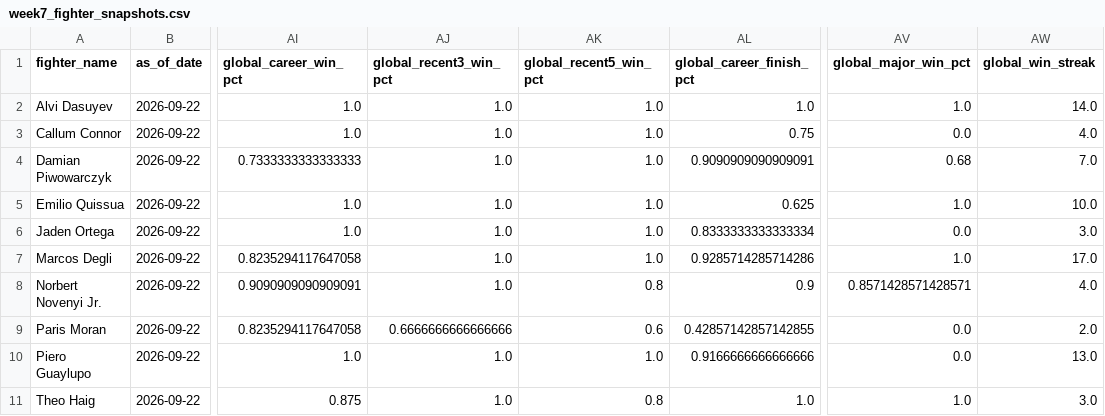
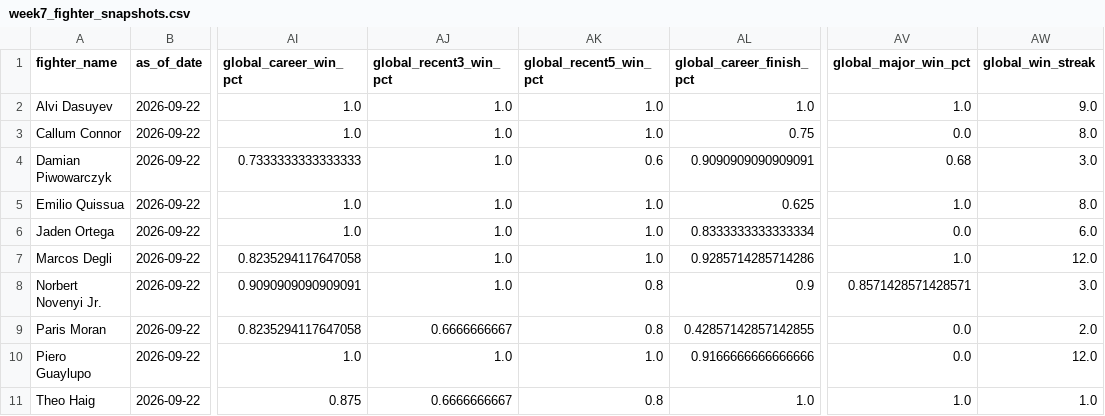
Before and after one commit to kylewish19/wshl-x-dwcs-model, a CSV file: data/current/week7_fighter_snapshots.csv, drawn as a sheet; only a part is shown, gaps mark what is left out; the diff names each change by its address in the sheet, - before the commit and + after, or states it on an @@ line.

```diff
--- a/data/current/week7_fighter_snapshots.csv
+++ b/data/current/week7_fighter_snapshots.csv
-AW2 (global_win_streak): 14.0
+AW2 (global_win_streak): 9.0
-AW3 (global_win_streak): 4.0
+AW3 (global_win_streak): 8.0
-AK4 (global_recent5_win_pct): 1.0
+AK4 (global_recent5_win_pct): 0.6
-AW4 (global_win_streak): 7.0
+AW4 (global_win_streak): 3.0
-AW5 (global_win_streak): 10.0
+AW5 (global_win_streak): 8.0
-AW6 (global_win_streak): 3.0
+AW6 (global_win_streak): 6.0
-AW7 (global_win_streak): 17.0
+AW7 (global_win_streak): 12.0
-AW8 (global_win_streak): 4.0
+AW8 (global_win_streak): 3.0
-AJ9 (global_recent3_win_pct): 0.6666666666666666
+AJ9 (global_recent3_win_pct): 0.6666666667
-AK9 (global_recent5_win_pct): 0.6
+AK9 (global_recent5_win_pct): 0.8
-AW10 (global_win_streak): 13.0
+AW10 (global_win_streak): 12.0
-AJ11 (global_recent3_win_pct): 1.0
+AJ11 (global_recent3_win_pct): 0.6666666667
-AW11 (global_win_streak): 3.0
+AW11 (global_win_streak): 1.0
```
Also changed, not shown: data/current/week7_model_features.csv.
